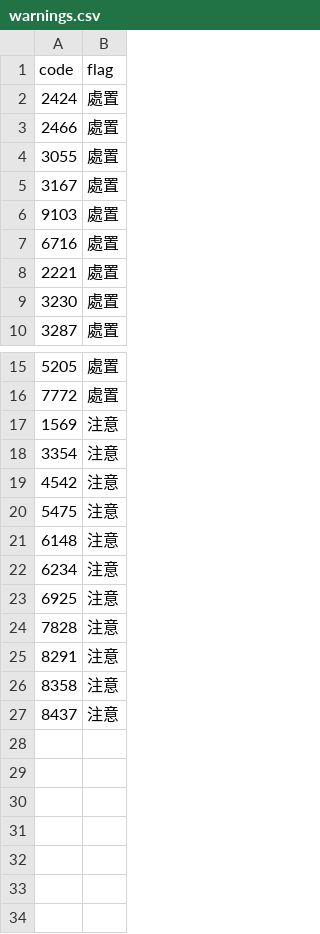
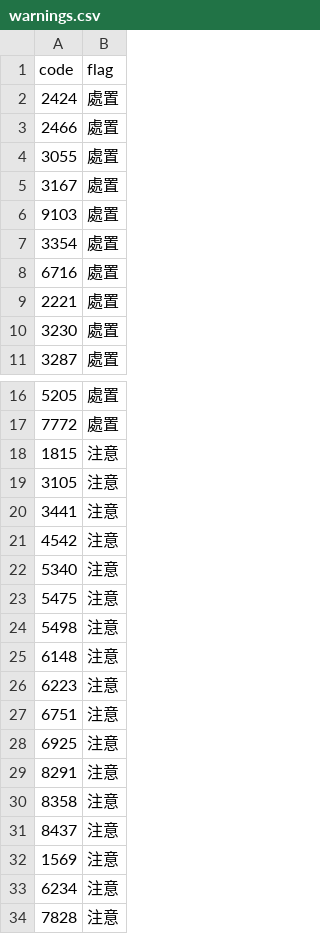
Before and after one commit to stevenhsiehsheng-ctrl/tw-stock-screener, a CSV file: data/extras/warnings.csv, drawn as a sheet; only a part is shown, gaps mark what is left out.

```diff
--- a/data/extras/warnings.csv
+++ b/data/extras/warnings.csv
@@ -6,2 +6,3 @@ code,flag
 9103,處置
+3354,處置
 6716,處置
@@ -16,10 +17,13 @@ code,flag
 7772,處置
-1569,注意
-3354,注意
+1815,注意
+3105,注意
+3441,注意
 4542,注意
+5340,注意
 5475,注意
+5498,注意
 6148,注意
-6234,注意
+6223,注意
+6751,注意
 6925,注意
-7828,注意
 8291,注意
@@ -27 +31,4 @@ code,flag
 8437,注意
+1569,注意
+6234,注意
+7828,注意
```
Also changed, not shown: data/extras/etf0050_w.csv, data/extras/oddlot.csv, 7 other files.
